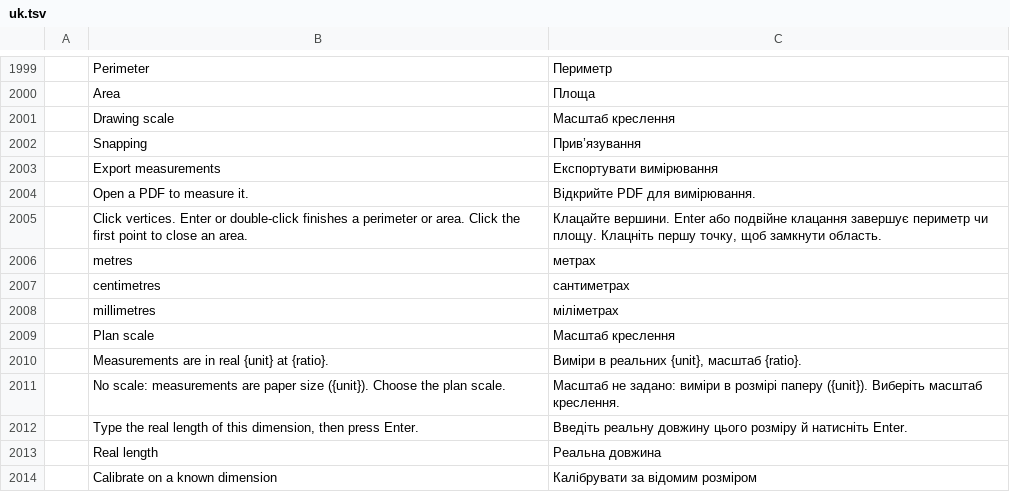
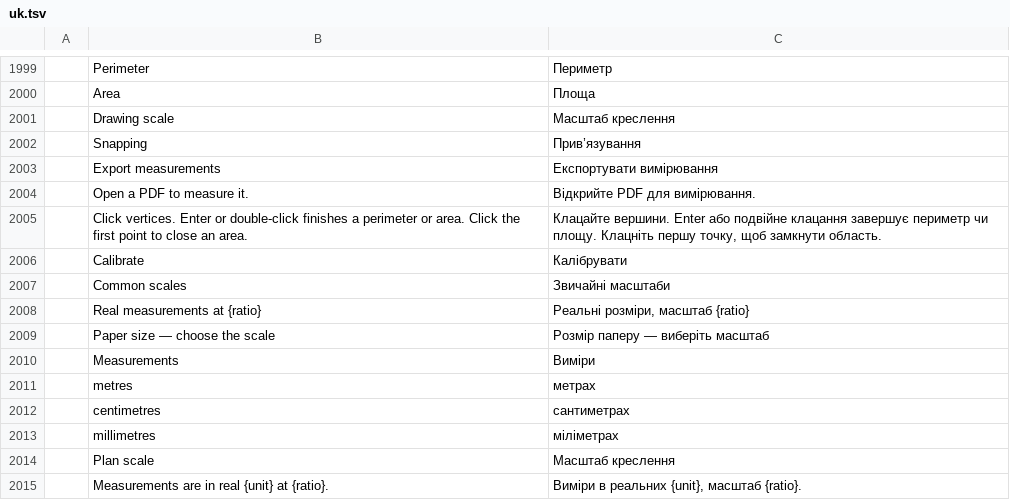
Before and after one commit to aalbertiarchitecte/pdfcraft, a TSV file: crates/ui-egui/src/i18n/uk.tsv, drawn as a sheet; only a part is shown, gaps mark what is left out; the shorter side is filled out with more unchanged rows.

```diff
--- a/crates/ui-egui/src/i18n/uk.tsv
+++ b/crates/ui-egui/src/i18n/uk.tsv
@@ -2005,2 +2005,7 @@
 	Click vertices. Enter or double-click finishes a perimeter or area. Click the first point to close an area.	Клацайте вершини. Enter або подвійне клацання завершує периметр чи площу. Клацніть першу точку, щоб замкнути область.
+	Calibrate	Калібрувати
+	Common scales	Звичайні масштаби
+	Real measurements at {ratio}	Реальні розміри, масштаб {ratio}
+	Paper size — choose the scale	Розмір паперу — виберіть масштаб
+	Measurements	Виміри
 	metres	метрах
```
Also changed, not shown: crates/ui-egui/src/i18n/bg.tsv, crates/ui-egui/src/i18n/el.tsv, 22 other files.
